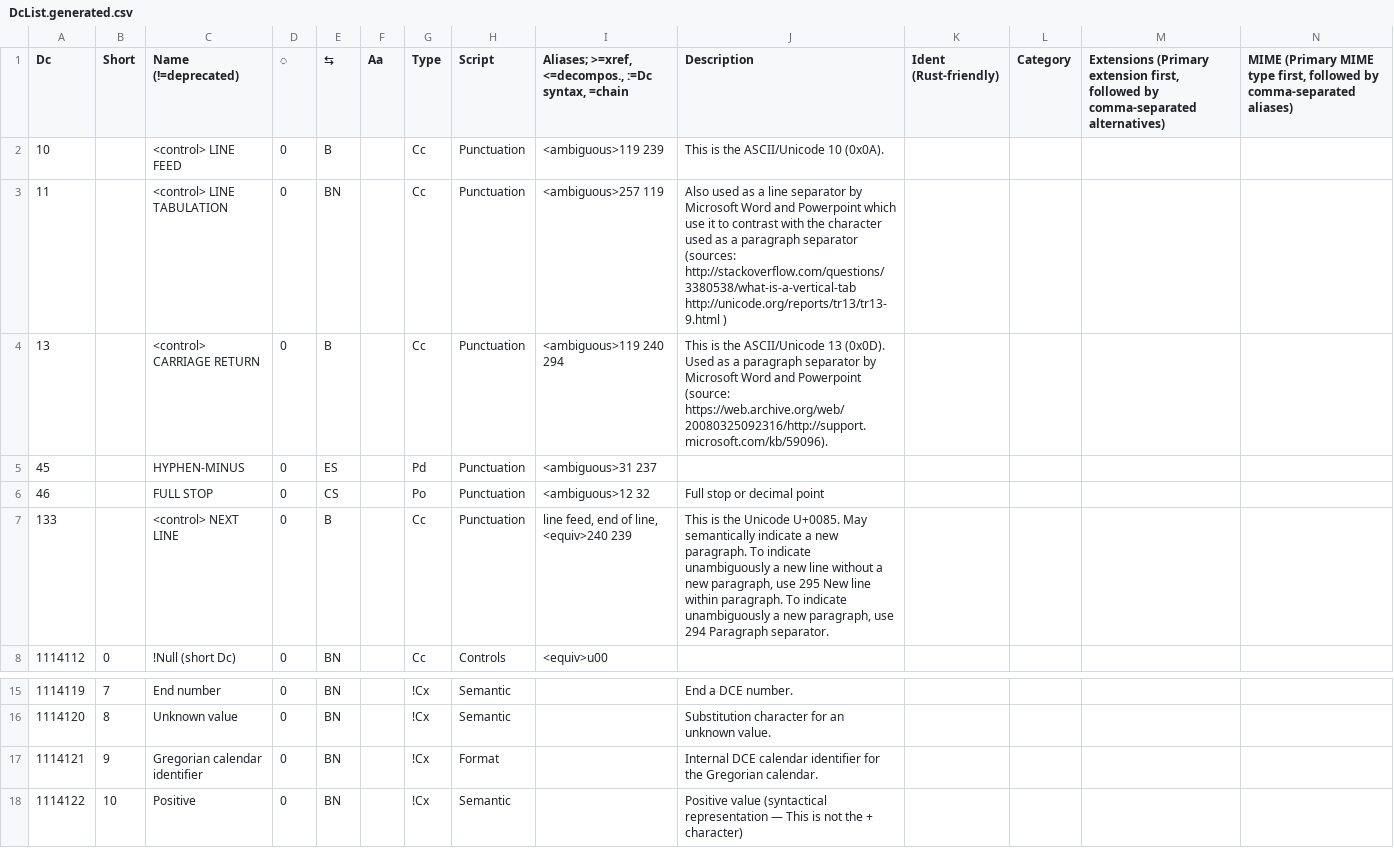
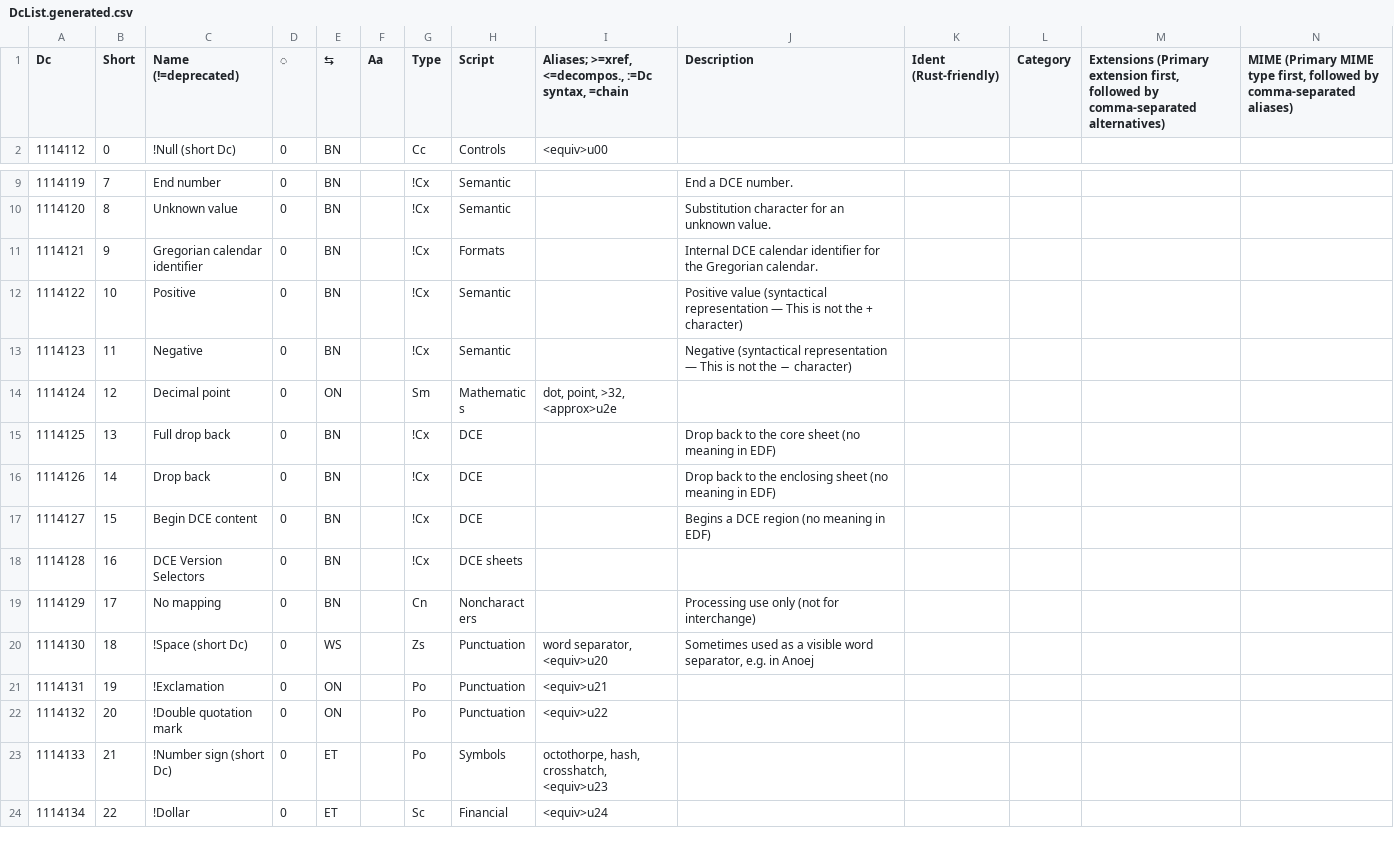
Before and after one commit to collectivetoolbox/collectivetoolbox, a CSV file: src/formats/dcdata/data/DcList.generated.csv, drawn as a sheet; only a part is shown, gaps mark what is left out; the shorter side is filled out with more unchanged rows; removed rows and columns are numbered as before the commit, all else as after; rows hold the shown columns only; the diff names each change by its address in the sheet, - before the commit and + after, or states it on an @@ line.

Commit message:
fix: Address issues in Dc data refactor
Prompt:

1. Content from unicode clarifications should not be clobbering real Unicode values, per the documentation in unicode-clarifications.README.txt. It needs to be merging the aliases etc, not replacing, and ignoring the rest. See the documentation.
2. I think we should prepend <control> to the Unicode control characters. They do not have names on their own, only aliases.
3. Unicode only specifies semantics for U+0009—U+000D, U+001C—U+001F, and U+0085. I wonder if those should get a special note in there, like <control, Unicode-semantic-defined>?
4.     // FIXME This is risky - it doesn't assert that the ICU Unicode version matches the inlined tabes.
    let tables = data::get_tables(UnicodeVersion::V17_0);

```diff
--- a/src/formats/dcdata/data/DcList.generated.csv
+++ b/src/formats/dcdata/data/DcList.generated.csv
-row 2: 10 |  | <control> LINE FEED | 0 | B |  | Cc | Punctuation | <ambiguous>119 239 | This is the ASCII/Unicode 10 (0x0A).
-row 3: 11 |  | <control> LINE TABULATION | 0 | BN |  | Cc | Punctuation | <ambiguous>257 119 | Also used as a line separator by Microsoft Word and Powerpoint which use it to contrast with the character used as a paragraph separator (sources: http://stackoverflow.com/questions/3380538/what-is-a-vertical-tab http://unicode.org/reports/tr13/tr13-9.html )
-row 4: 13 |  | <control> CARRIAGE RETURN | 0 | B |  | Cc | Punctuation | <ambiguous>119 240 294 | This is the ASCII/Unicode 13 (0x0D). Used as a paragraph separator by Microsoft Word and Powerpoint (source: https://web.archive.org/web/20080325092316/http://support.microsoft.com/kb/59096).
-row 5: 45 |  | HYPHEN-MINUS | 0 | ES |  | Pd | Punctuation | <ambiguous>31 237
-row 6: 46 |  | FULL STOP | 0 | CS |  | Po | Punctuation | <ambiguous>12 32 | Full stop or decimal point
-row 7: 133 |  | <control> NEXT LINE | 0 | B |  | Cc | Punctuation | line feed, end of line, <equiv>240 239 | This is the Unicode U+0085. May semantically indicate a new paragraph. To indicate unambiguously a new line without a new paragraph, use 295 New line within paragraph. To indicate unambiguously a new paragraph, use 294 Paragraph separator.
-H11 (Script): Format
+H11 (Script): Formats
```
Also changed, not shown: src/formats/dcdata/data/categories/unicode-clarifications.csv, src/formats/dcdata/data/formats.generated.csv, 6 other files.
